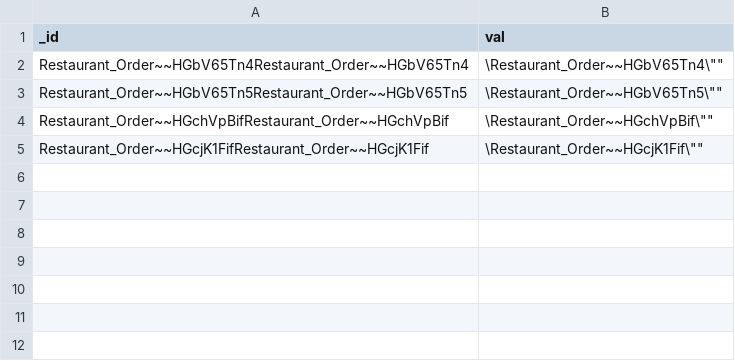
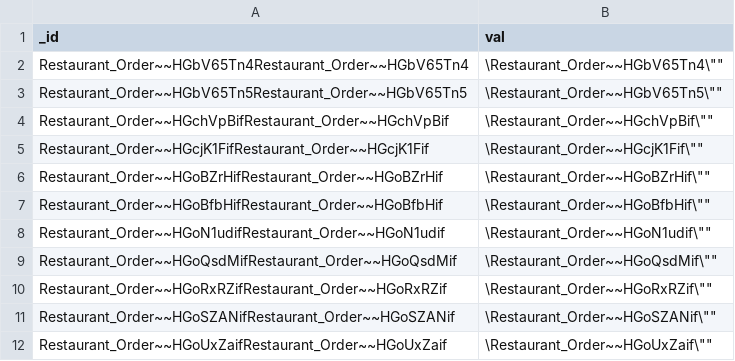
Before and after one commit to supracloud/formuladb-poc2, a CSV file: git/formuladb-env/db/f_11535.csv, drawn as a sheet; the diff names each change by its address in the sheet, - before the commit and + after, or states it on an @@ line.

```diff
--- a/git/formuladb-env/db/f_11535.csv
+++ b/git/formuladb-env/db/f_11535.csv
+row 6: Restaurant_Order~~HGoBZrHifRestaurant_Order~~HGoBZrHif | \Restaurant_Order~~HGoBZrHif\""
+row 7: Restaurant_Order~~HGoBfbHifRestaurant_Order~~HGoBfbHif | \Restaurant_Order~~HGoBfbHif\""
+row 8: Restaurant_Order~~HGoN1udifRestaurant_Order~~HGoN1udif | \Restaurant_Order~~HGoN1udif\""
+row 9: Restaurant_Order~~HGoQsdMifRestaurant_Order~~HGoQsdMif | \Restaurant_Order~~HGoQsdMif\""
+row 10: Restaurant_Order~~HGoRxRZifRestaurant_Order~~HGoRxRZif | \Restaurant_Order~~HGoRxRZif\""
+row 11: Restaurant_Order~~HGoSZANifRestaurant_Order~~HGoSZANif | \Restaurant_Order~~HGoSZANif\""
+row 12: Restaurant_Order~~HGoUxZaifRestaurant_Order~~HGoUxZaif | \Restaurant_Order~~HGoUxZaif\""
```
Also changed, not shown: git/formuladb-env/db/f_1110.csv, git/formuladb-env/db/trestaurant_order.csv, 20 other files.
